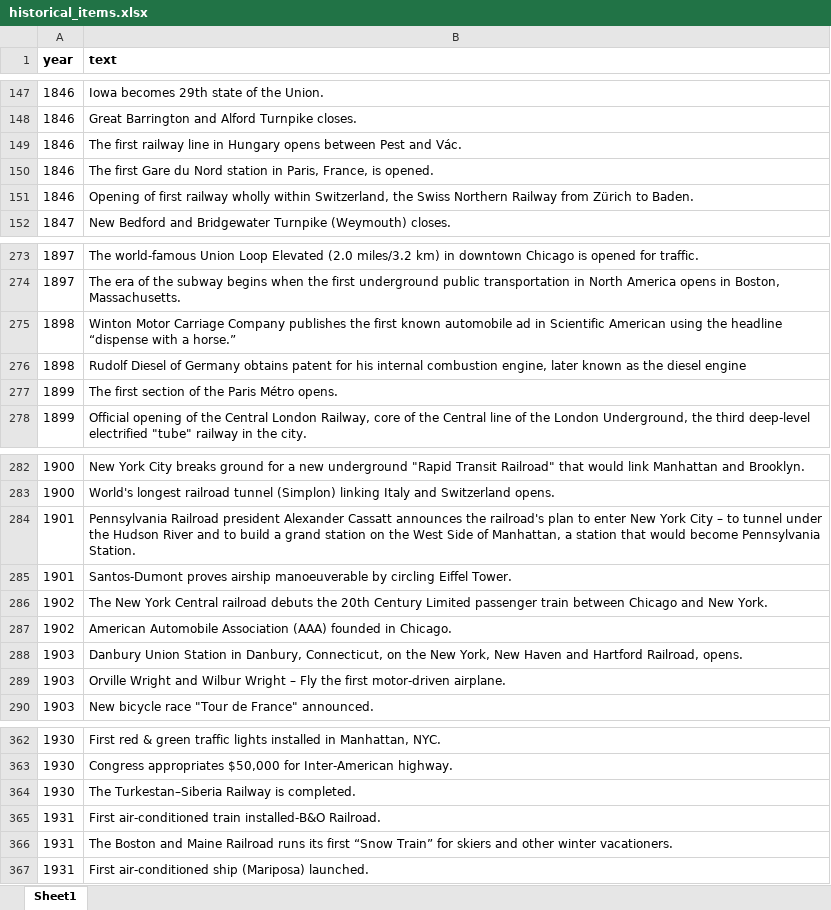
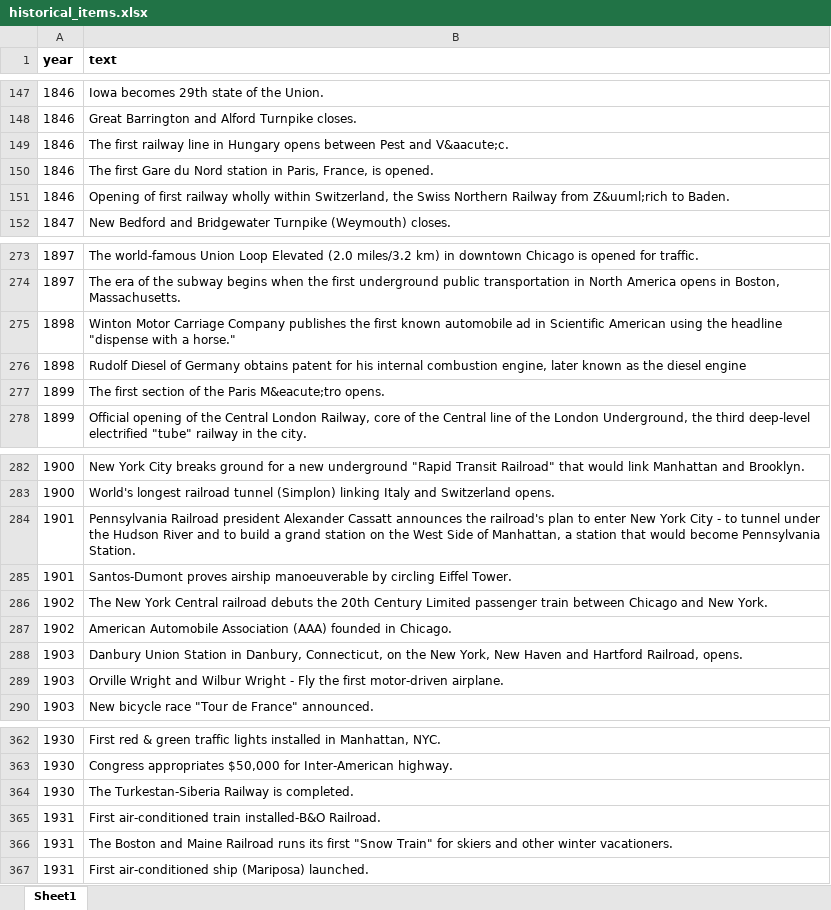
Before and after one commit to CTPSSTAFF/historical-transportation-map, an Excel workbook: xlsx/historical_items.xlsx, sheet Sheet1, drawn as a sheet; only a part is shown, gaps mark what is left out; values as stored, in another font and other column widths than the file's, no borders; the diff covers the shown part only; the diff names each change by its address in the sheet, - before the commit and + after, or states it on an @@ line.

Commit message:
Replaced raw text with HTML entities, where needed.

```diff
--- a/xlsx/historical_items.xlsx (sheet Sheet1)
+++ b/xlsx/historical_items.xlsx (sheet Sheet1)
-B149 (text): …Pest and Vác.
+B149 (text): …Pest and V&aacute;c.
-B151 (text): …Railway from Zürich to Baden.
+B151 (text): …Railway from Z&uuml;rich to Baden.
-B275 (text): …the headline “dispense with a horse.”
+B275 (text): …the headline "dispense with a horse."
-B277 (text): …the Paris Métro opens.
+B277 (text): …the Paris M&eacute;tro opens.
-B284 (text): …York City – to tunnel…
+B284 (text): …York City - to tunnel…
-B289 (text): …Wilbur Wright – Fly the…
+B289 (text): …Wilbur Wright - Fly the…
-B364 (text): The Turkestan–Siberia Railway is completed.
+B364 (text): The Turkestan-Siberia Railway is completed.
-B366 (text): …its first “Snow Train” for skiers…
+B366 (text): …its first "Snow Train" for skiers…
```
Also changed, not shown: 26 edited cells elsewhere in this sheet, 1 other file.
